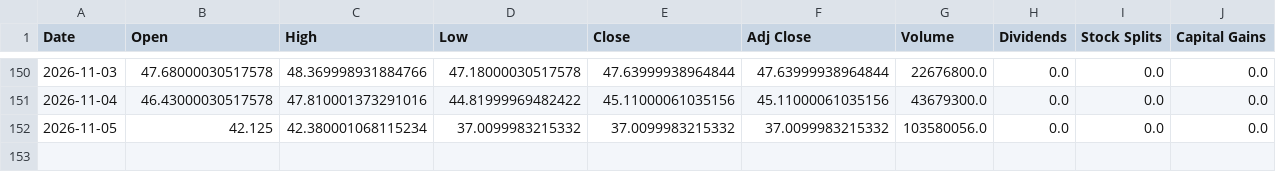
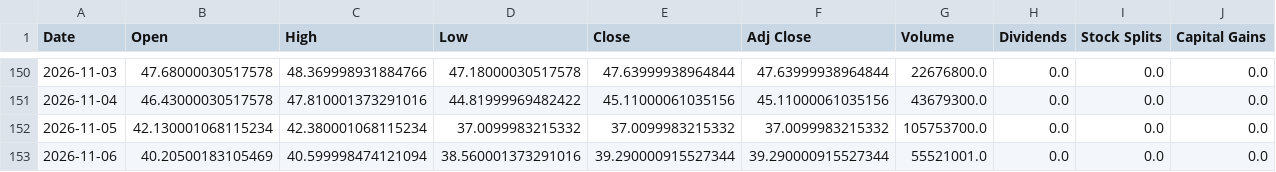
Before and after one commit to a23882005/LivingWaterAI, a CSV file: data/market_history/global/DRAM.csv, drawn as a sheet; only a part is shown, gaps mark what is left out.

```diff
--- a/data/market_history/global/DRAM.csv
+++ b/data/market_history/global/DRAM.csv
@@ -151,2 +151,3 @@ Date,Open,High,Low,Close,Adj Close,Volume,Dividends,Stock Splits,Capital Gains
 2026-11-04,46.43000030517578,47.810001373291016,44.81999969482422,45.11000061035156,45.11000061035156,43679300.0,0.0,0.0,0.0
-2026-11-05,42.125,42.380001068115234,37.0099983215332,37.0099983215332,37.0099983215332,103580056.0,0.0,0.0,0.0
+2026-11-05,42.130001068115234,42.380001068115234,37.0099983215332,37.0099983215332,37.0099983215332,105753700.0,0.0,0.0,0.0
+2026-11-06,40.20500183105469,40.599998474121094,38.560001373291016,39.290000915527344,39.290000915527344,55521001.0,0.0,0.0,0.0
```
Also changed, not shown: data/market_history/global/NATO.CN.csv, data/market_history/global/PPH.csv, 19 other files.
